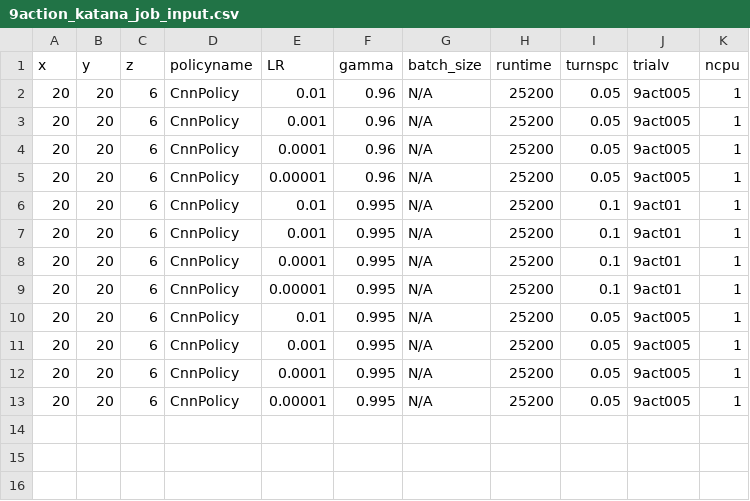
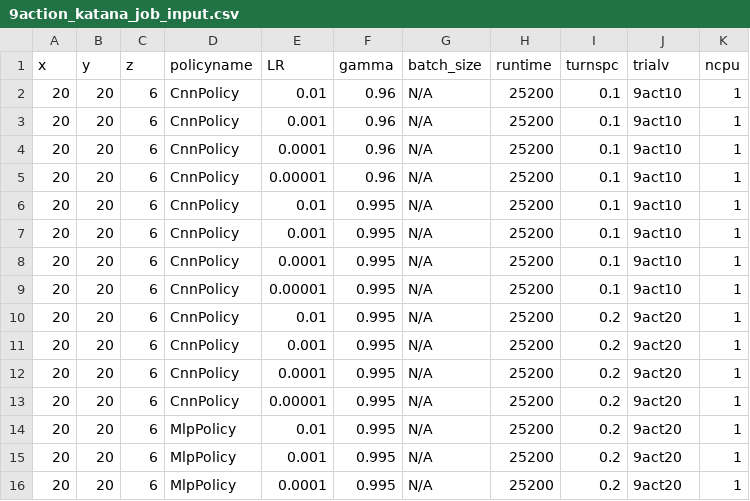
Before and after one commit to bogglem/MineSequencing, a CSV file: jobarrays/9action_katana_job_input.csv, drawn as a sheet.

```diff
--- a/jobarrays/9action_katana_job_input.csv
+++ b/jobarrays/9action_katana_job_input.csv
@@ -1,13 +1,16 @@
 x,y,z,policyname,LR,gamma,batch_size,runtime,turnspc,trialv,ncpu
-20,20,6,CnnPolicy,0.01,0.96,N/A,25200,0.05,9act005,1
-20,20,6,CnnPolicy,0.001,0.96,N/A,25200,0.05,9act005,1
-20,20,6,CnnPolicy,0.0001,0.96,N/A,25200,0.05,9act005,1
-20,20,6,CnnPolicy,0.00001,0.96,N/A,25200,0.05,9act005,1
-20,20,6,CnnPolicy,0.01,0.995,N/A,25200,0.1,9act01,1
-20,20,6,CnnPolicy,0.001,0.995,N/A,25200,0.1,9act01,1
-20,20,6,CnnPolicy,0.0001,0.995,N/A,25200,0.1,9act01,1
-20,20,6,CnnPolicy,0.00001,0.995,N/A,25200,0.1,9act01,1
-20,20,6,CnnPolicy,0.01,0.995,N/A,25200,0.05,9act005,1
-20,20,6,CnnPolicy,0.001,0.995,N/A,25200,0.05,9act005,1
-20,20,6,CnnPolicy,0.0001,0.995,N/A,25200,0.05,9act005,1
-20,20,6,CnnPolicy,0.00001,0.995,N/A,25200,0.05,9act005,1
+20,20,6,CnnPolicy,0.01,0.96,N/A,25200,0.1,9act10,1
+20,20,6,CnnPolicy,0.001,0.96,N/A,25200,0.1,9act10,1
+20,20,6,CnnPolicy,0.0001,0.96,N/A,25200,0.1,9act10,1
+20,20,6,CnnPolicy,0.00001,0.96,N/A,25200,0.1,9act10,1
+20,20,6,CnnPolicy,0.01,0.995,N/A,25200,0.1,9act10,1
+20,20,6,CnnPolicy,0.001,0.995,N/A,25200,0.1,9act10,1
+20,20,6,CnnPolicy,0.0001,0.995,N/A,25200,0.1,9act10,1
+20,20,6,CnnPolicy,0.00001,0.995,N/A,25200,0.1,9act10,1
+20,20,6,CnnPolicy,0.01,0.995,N/A,25200,0.2,9act20,1
+20,20,6,CnnPolicy,0.001,0.995,N/A,25200,0.2,9act20,1
+20,20,6,CnnPolicy,0.0001,0.995,N/A,25200,0.2,9act20,1
+20,20,6,CnnPolicy,0.00001,0.995,N/A,25200,0.2,9act20,1
+20,20,6,MlpPolicy,0.01,0.995,N/A,25200,0.2,9act20,1
+20,20,6,MlpPolicy,0.001,0.995,N/A,25200,0.2,9act20,1
+20,20,6,MlpPolicy,0.0001,0.995,N/A,25200,0.2,9act20,1
```
Also changed, not shown: 2 other files.
